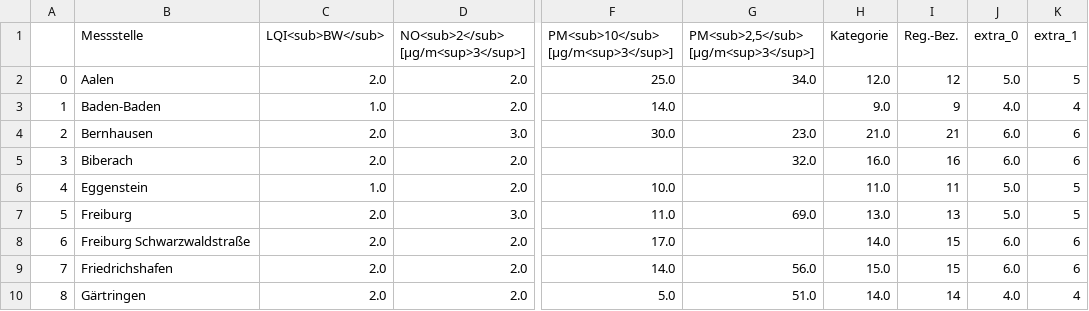
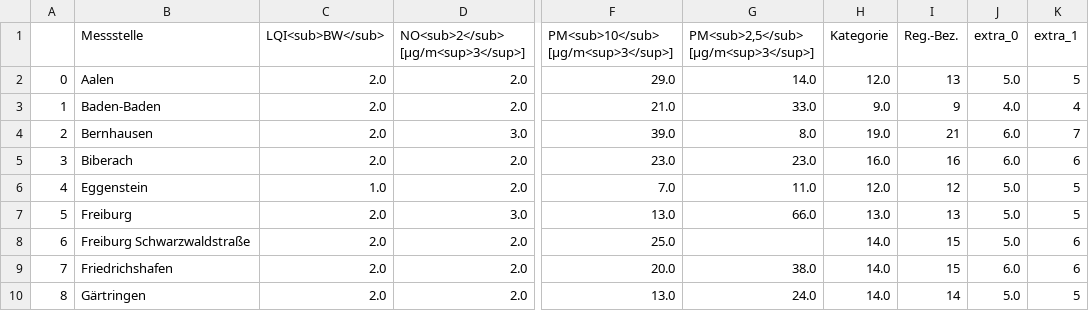
Before and after one commit to CHesseling/feinstaub_bw, a CSV file: lufttabelle.csv, drawn as a sheet; only a part is shown, gaps mark what is left out; the diff covers the shown part only; the diff names each change by its address in the sheet, - before the commit and + after, or states it on an @@ line.

```diff
--- a/lufttabelle.csv
+++ b/lufttabelle.csv
-F2: 25.0
+F2: 29.0
-G2: 34.0
+G2: 14.0
-I2 (Reg.-Bez.): 12
+I2 (Reg.-Bez.): 13
-C3 (LQI<sub>BW</sub>): 1.0
+C3 (LQI<sub>BW</sub>): 2.0
-F3: 14.0
+F3: 21.0
-G3: (empty)
+G3: 33.0
-F4: 30.0
+F4: 39.0
-G4: 23.0
+G4: 8.0
-H4 (Kategorie): 21.0
+H4 (Kategorie): 19.0
-K4 (extra_1): 6
+K4 (extra_1): 7
-F5: (empty)
+F5: 23.0
-G5: 32.0
+G5: 23.0
-F6: 10.0
+F6: 7.0
-G6: (empty)
+G6: 11.0
-H6 (Kategorie): 11.0
+H6 (Kategorie): 12.0
-I6 (Reg.-Bez.): 11
+I6 (Reg.-Bez.): 12
-F7: 11.0
+F7: 13.0
-G7: 69.0
+G7: 66.0
-F8: 17.0
+F8: 25.0
-J8 (extra_0): 6.0
+J8 (extra_0): 5.0
-F9: 14.0
+F9: 20.0
-G9: 56.0
+G9: 38.0
-H9 (Kategorie): 15.0
+H9 (Kategorie): 14.0
-F10: 5.0
+F10: 13.0
-G10: 51.0
+G10: 24.0
-J10 (extra_0): 4.0
+J10 (extra_0): 5.0
-K10 (extra_1): 4
+K10 (extra_1): 5
```
Also changed, not shown: 103 edited cells elsewhere in this file.
